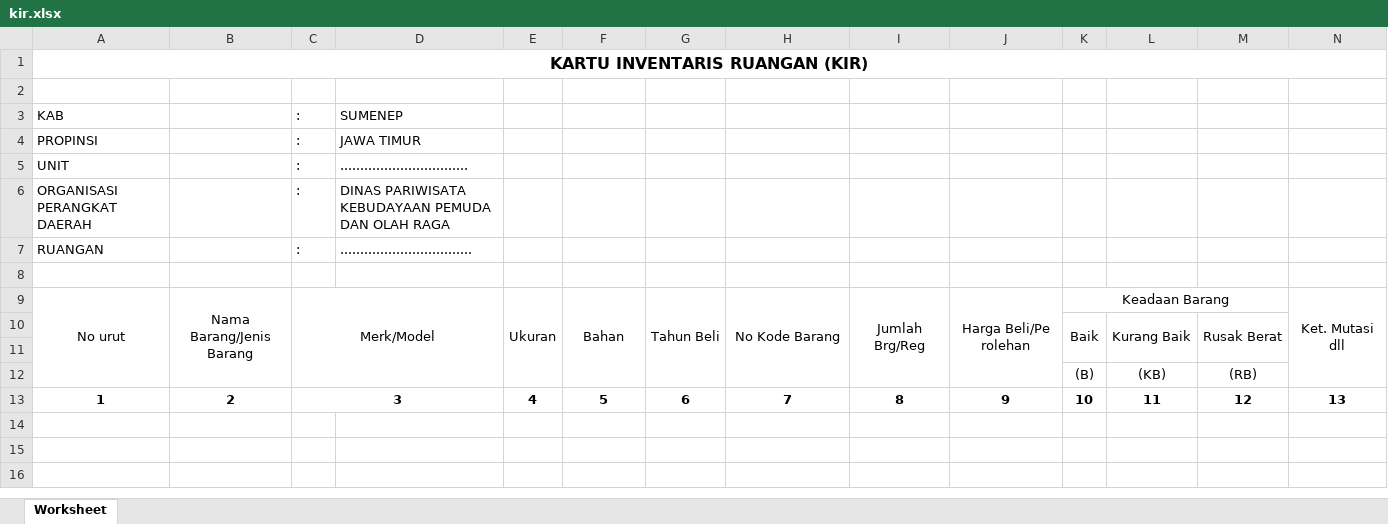
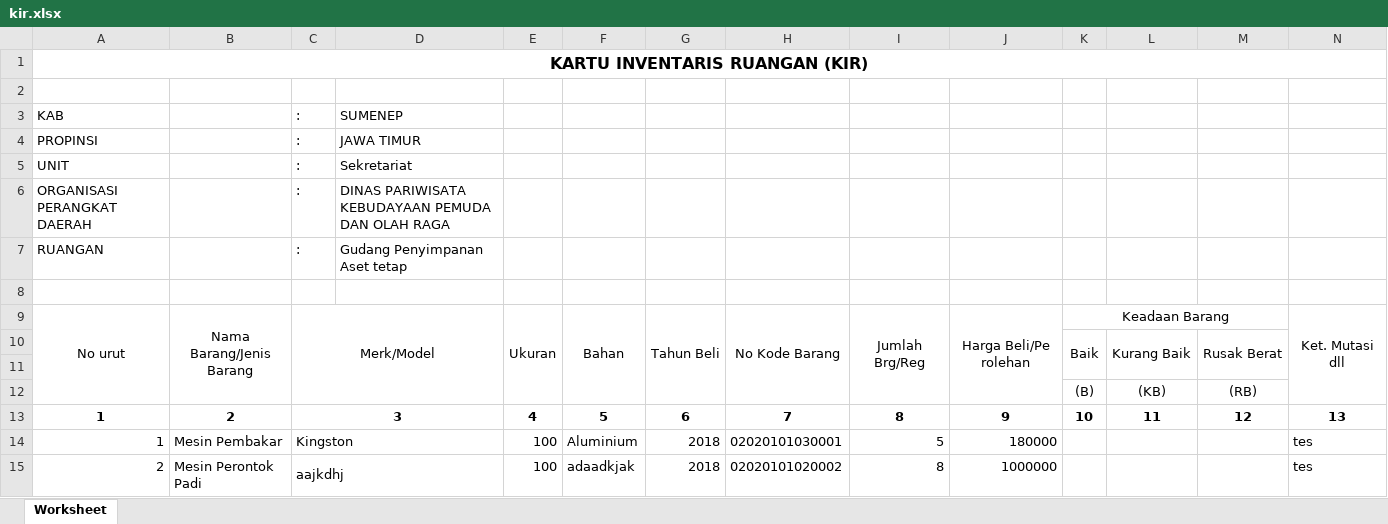
Before and after one commit to rinekso/aset, an Excel workbook: storage/kir.xlsx, sheet Worksheet, drawn as a sheet; values as stored, in another font and other column widths than the file's, no borders; the diff names each change by its address in the sheet, - before the commit and + after, or states it on an @@ line.

```diff
--- a/storage/kir.xlsx (sheet Worksheet)
+++ b/storage/kir.xlsx (sheet Worksheet)
-D5: ................................
+D5: Sekretariat
-D7: .................................
+D7: Gudang Penyimpanan Aset tetap
+row 14: 1 | Mesin Pembakar | Kingston |  | 100 | Aluminium | 2018 | 02020101030001 | 5 | 180000 |  |  |  | tes
+row 15: 2 | Mesin Perontok Padi | aajkdhj |  | 100 | adaadkjak | 2018 | 02020101020002 | 8 | 1000000 |  |  |  | tes
```
Also changed, not shown: 5 other files.
